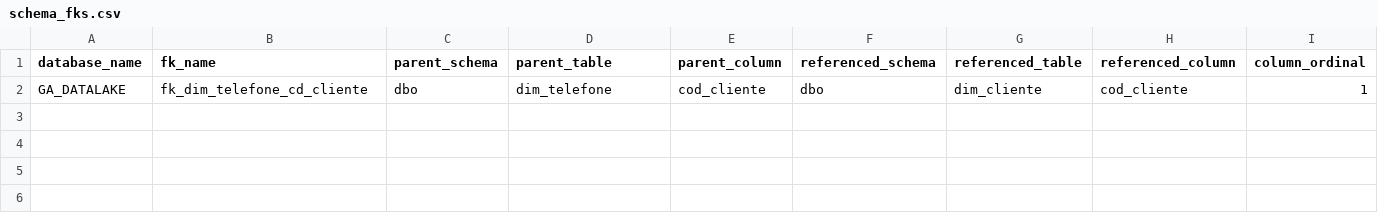
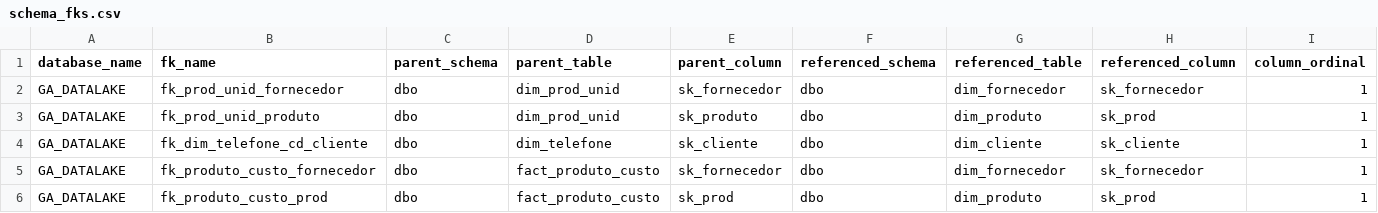
Before and after one commit to tigrupoarantes/cockpit-dab, a CSV file: docs/schema_fks.csv, drawn as a sheet.

Commit message:
Fix sales view source table; make schema export independent of Invoke-Sqlcmd
- Update vw_sales_product_detail to use fact_venda_produto and correct joins
- Skip *.original.sql snapshots in apply-views batch
- Refactor export-schema to use SqlClient and regenerate schema CSVs

```diff
--- a/docs/schema_fks.csv
+++ b/docs/schema_fks.csv
@@ -1,2 +1,6 @@
 "database_name","fk_name","parent_schema","parent_table","parent_column","referenced_schema","referenced_table","referenced_column","column_ordinal"
-"GA_DATALAKE","fk_dim_telefone_cd_cliente","dbo","dim_telefone","cod_cliente","dbo","dim_cliente","cod_cliente","1"
+"GA_DATALAKE","fk_prod_unid_fornecedor","dbo","dim_prod_unid","sk_fornecedor","dbo","dim_fornecedor","sk_fornecedor","1"
+"GA_DATALAKE","fk_prod_unid_produto","dbo","dim_prod_unid","sk_produto","dbo","dim_produto","sk_prod","1"
+"GA_DATALAKE","fk_dim_telefone_cd_cliente","dbo","dim_telefone","sk_cliente","dbo","dim_cliente","sk_cliente","1"
+"GA_DATALAKE","fk_produto_custo_fornecedor","dbo","fact_produto_custo","sk_fornecedor","dbo","dim_fornecedor","sk_fornecedor","1"
+"GA_DATALAKE","fk_produto_custo_prod","dbo","fact_produto_custo","sk_prod","dbo","dim_produto","sk_prod","1"
```
Also changed, not shown: 4 other files.
